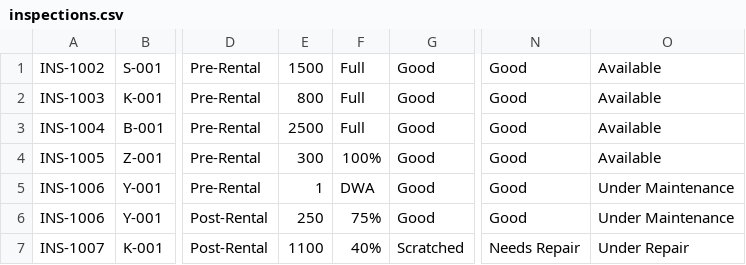
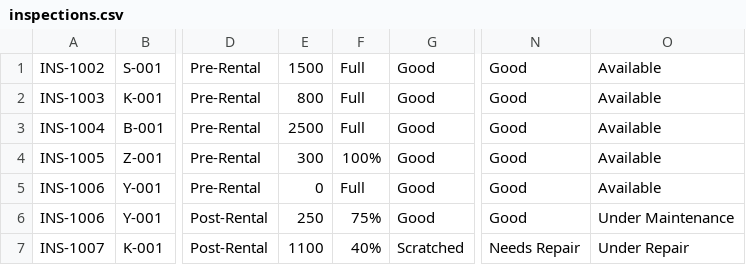
Before and after one commit to xeiacorky/TrimotoSystem, a CSV file: data/inspections.csv, drawn as a sheet; only a part is shown, gaps mark what is left out; the diff names each change by its address in the sheet, - before the commit and + after, or states it on an @@ line.

```diff
--- a/data/inspections.csv
+++ b/data/inspections.csv
-E5: 1
+E5: 0
-F5: DWA
+F5: Full
-O5: Under Maintenance
+O5: Available
```
Also changed, not shown: 10 other files.
